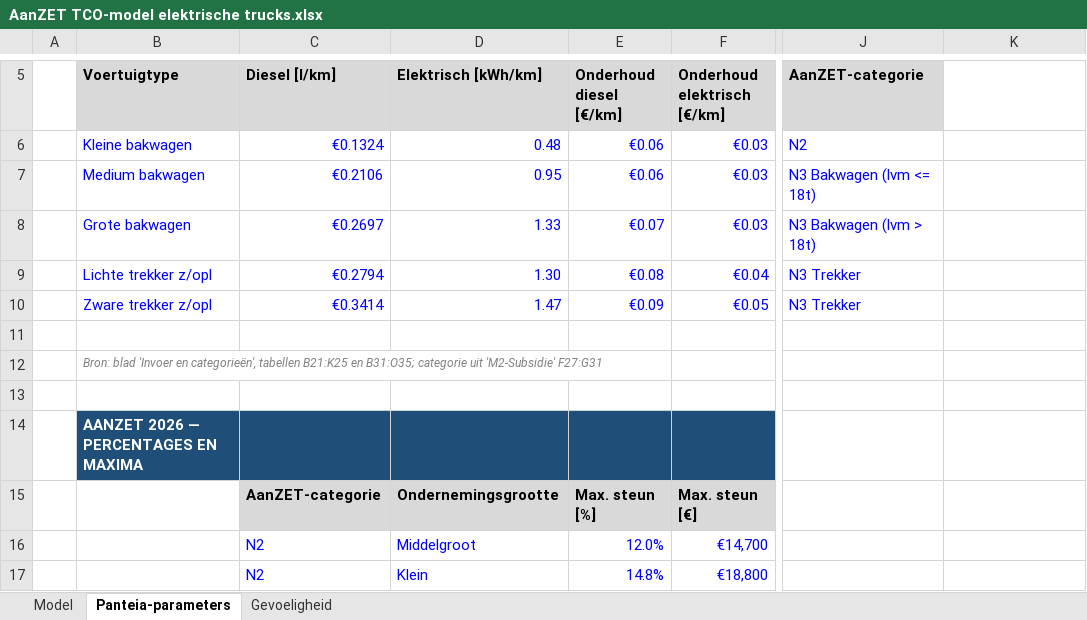
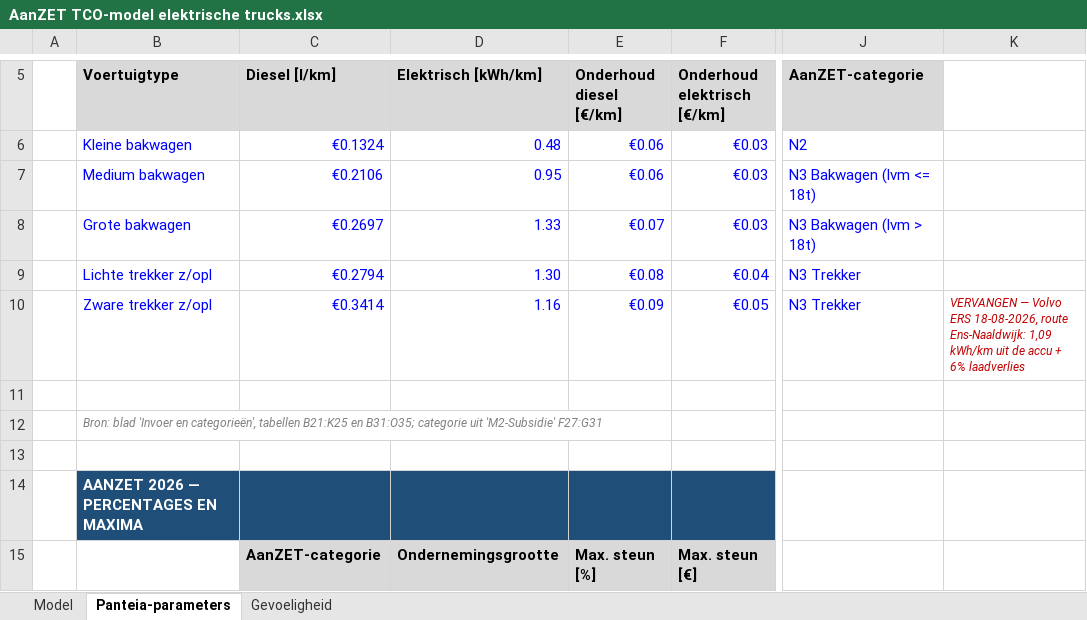
Before and after one commit to kwekerijbaas/bouwplanning, an Excel workbook: docs/subsidies/AanZET TCO-model elektrische trucks.xlsx, sheet Panteia-parameters, drawn as a sheet; only a part is shown, gaps mark what is left out; the shorter side is filled out with more unchanged rows; values as stored, in another font and other column widths than the file's, no borders; the diff names each change by its address in the sheet, - before the commit and + after, or states it on an @@ line.

```diff
--- a/docs/subsidies/AanZET TCO-model elektrische trucks.xlsx (sheet Panteia-parameters)
+++ b/docs/subsidies/AanZET TCO-model elektrische trucks.xlsx (sheet Panteia-parameters)
-D10 (Elektrisch [kWh/km]): 1.47
+D10 (Elektrisch [kWh/km]): 1.16
-K10: (empty)
+K10: VERVANGEN — Volvo ERS 18-08-2026, route Ens-Naaldwijk: 1,09 kWh/km uit de accu + 6% laadverlies
```
Also changed, not shown: 1 other file.
